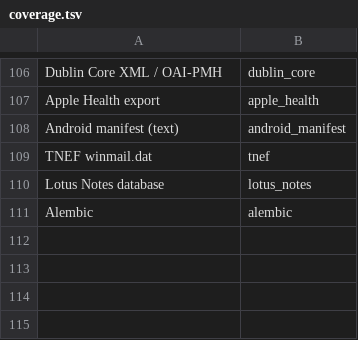
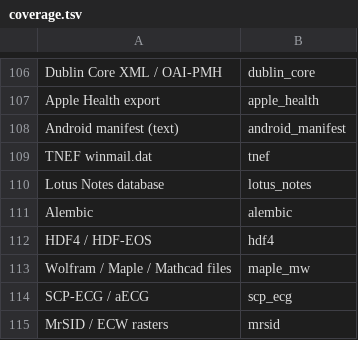
Before and after one commit to SinAnima/whiff, a TSV file: data/coverage.tsv, drawn as a sheet; only a part is shown, gaps mark what is left out; the diff names each change by its address in the sheet, - before the commit and + after, or states it on an @@ line.

```diff
--- a/data/coverage.tsv
+++ b/data/coverage.tsv
+row 112: HDF4 / HDF-EOS | hdf4
+row 113: Wolfram / Maple / Mathcad files | maple_mw
+row 114: SCP-ECG / aECG | scp_ecg
+row 115: MrSID / ECW rasters | mrsid
```
Also changed, not shown: 31 other files.
